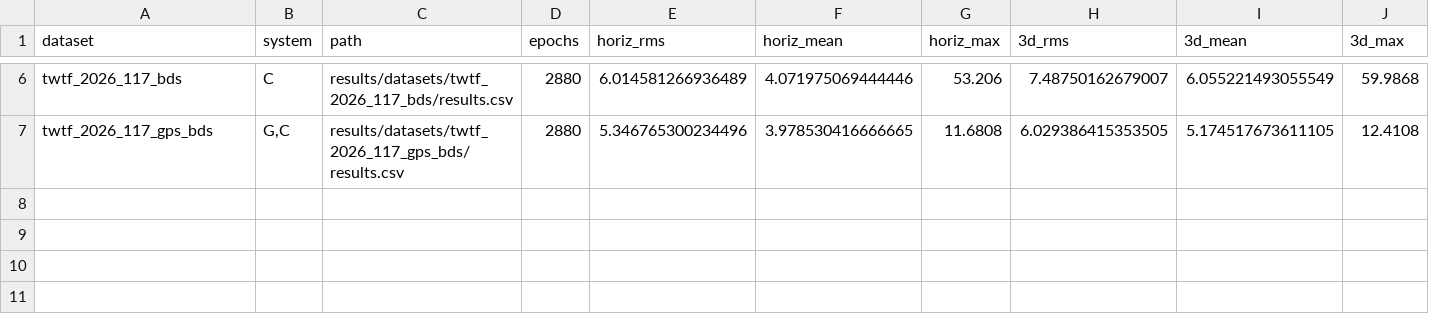
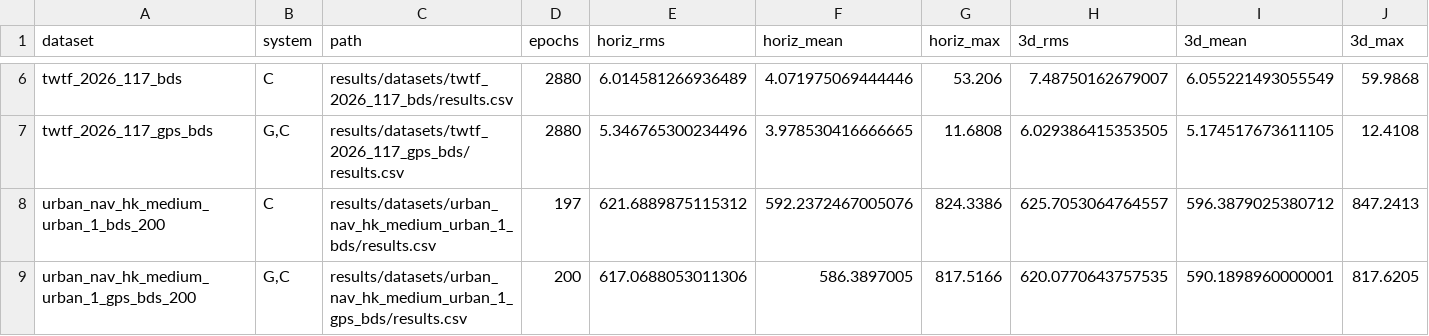
Before and after one commit to tortrixx/beidou-positioning-experiment, a CSV file: results/summary.csv, drawn as a sheet; only a part is shown, gaps mark what is left out; rows hold the shown columns only; the diff names each change by its address in the sheet, - before the commit and + after, or states it on an @@ line.

```diff
--- a/results/summary.csv
+++ b/results/summary.csv
+row 8: urban_nav_hk_medium_urban_1_bds_200 | C | results/datasets/urban_nav_hk_medium_urban_1_bds/results.csv | 197 | 621.6889875115312 | 592.2372467005076 | 824.3386 | 625.7053064764557 | 596.3879025380712 | 847.2413
+row 9: urban_nav_hk_medium_urban_1_gps_bds_200 | G,C | results/datasets/urban_nav_hk_medium_urban_1_gps_bds/results.csv | 200 | 617.0688053011306 | 586.3897005 | 817.5166 | 620.0770643757535 | 590.1898960000001 | 817.6205
```
Also changed, not shown: data/manifests/datasets.csv, 55 other files.
